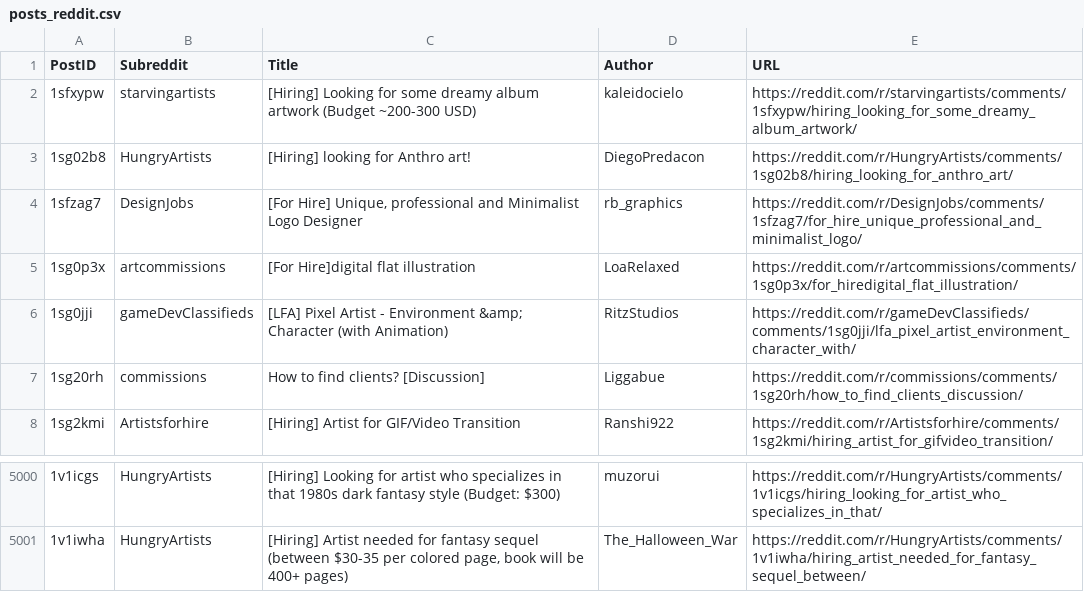
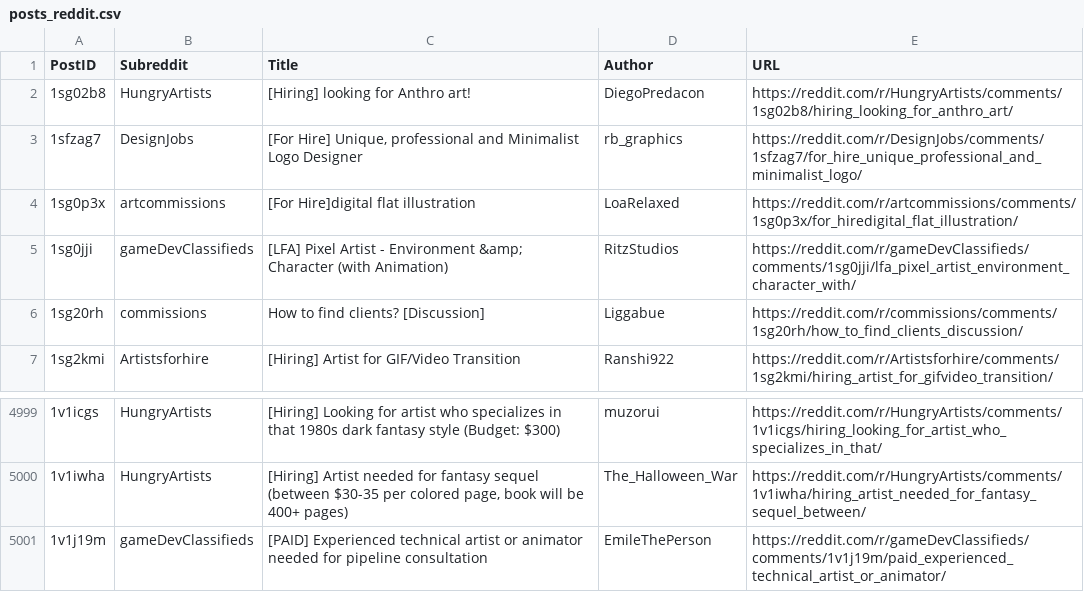
Before and after one commit to Jack0fcodes/redd0tBot, a CSV file: posts_reddit.csv, drawn as a sheet; only a part is shown, gaps mark what is left out; removed rows and columns are numbered as before the commit, all else as after; the diff names each change by its address in the sheet, - before the commit and + after, or states it on an @@ line.

```diff
--- a/posts_reddit.csv
+++ b/posts_reddit.csv
-row 2: 1sfxypw | starvingartists | [Hiring] Looking for some dreamy album artwork (Budget ~200-300 USD) | kaleidocielo | https://reddit.com/r/starvingartists/comments/1sfxypw/hiring_looking_for_some_dreamy_album_artwork/
+row 5001: 1v1j19m | gameDevClassifieds | [PAID] Experienced technical artist or animator needed for pipeline consultation | EmileThePerson | https://reddit.com/r/gameDevClassifieds/comments/1v1j19m/paid_experienced_technical_artist_or_animator/
```
Also changed, not shown: 1 other file.
